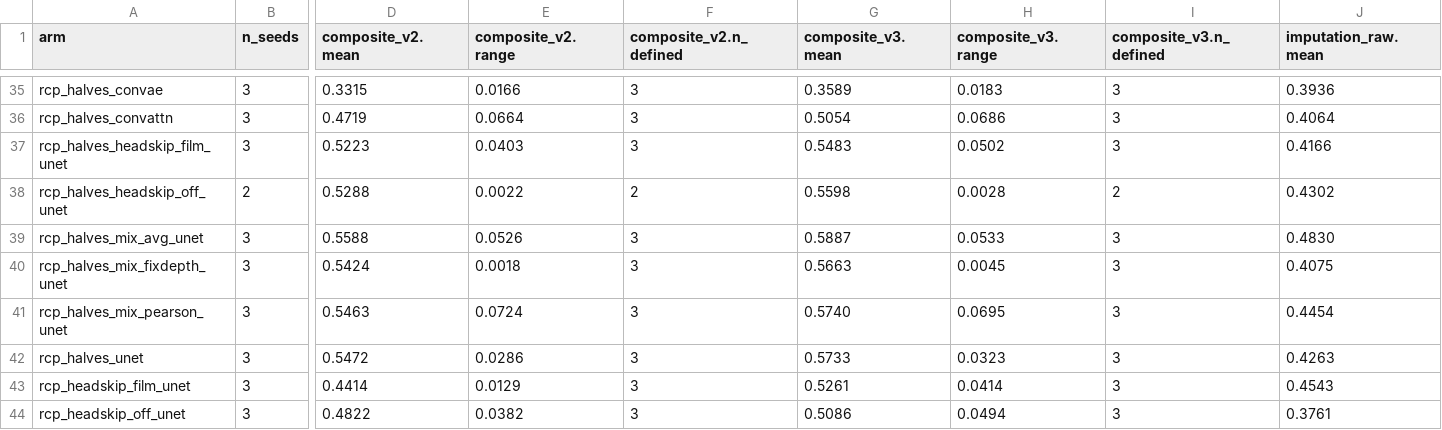
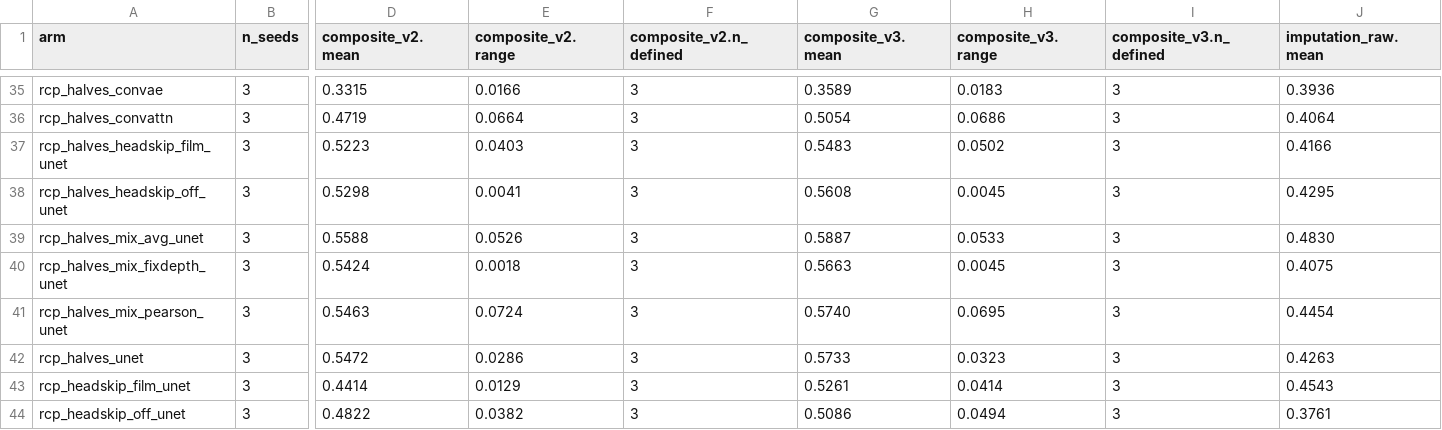
Before and after one commit to mehdiforoozandeh/CANDII, a TSV file: cruxvault/presentations/t370-minicandi-recipe/data/deck_arms_p16_sv.tsv, drawn as a sheet; only a part is shown, gaps mark what is left out; the diff covers the shown part only; the diff names each change by its address in the sheet, - before the commit and + after, or states it on an @@ line.

```diff
--- a/cruxvault/presentations/t370-minicandi-recipe/data/deck_arms_p16_sv.tsv
+++ b/cruxvault/presentations/t370-minicandi-recipe/data/deck_arms_p16_sv.tsv
-B38 (n_seeds): 2
+B38 (n_seeds): 3
-D38 (composite_v2.mean): 0.5288
+D38 (composite_v2.mean): 0.5298
-E38 (composite_v2.range): 0.0022
+E38 (composite_v2.range): 0.0041
-F38 (composite_v2.n_defined): 2
+F38 (composite_v2.n_defined): 3
-G38 (composite_v3.mean): 0.5598
+G38 (composite_v3.mean): 0.5608
-H38 (composite_v3.range): 0.0028
+H38 (composite_v3.range): 0.0045
-I38 (composite_v3.n_defined): 2
+I38 (composite_v3.n_defined): 3
-J38 (imputation_raw.mean): 0.4302
+J38 (imputation_raw.mean): 0.4295
```
Also changed, not shown: 12 edited cells elsewhere in this file, cruxvault/presentations/t370-minicandi-recipe/data/copy_gain_p16_sv.tsv, cruxvault/presentations/t370-minicandi-recipe/data/pareto_p16_sv.tsv, 6 other files.
